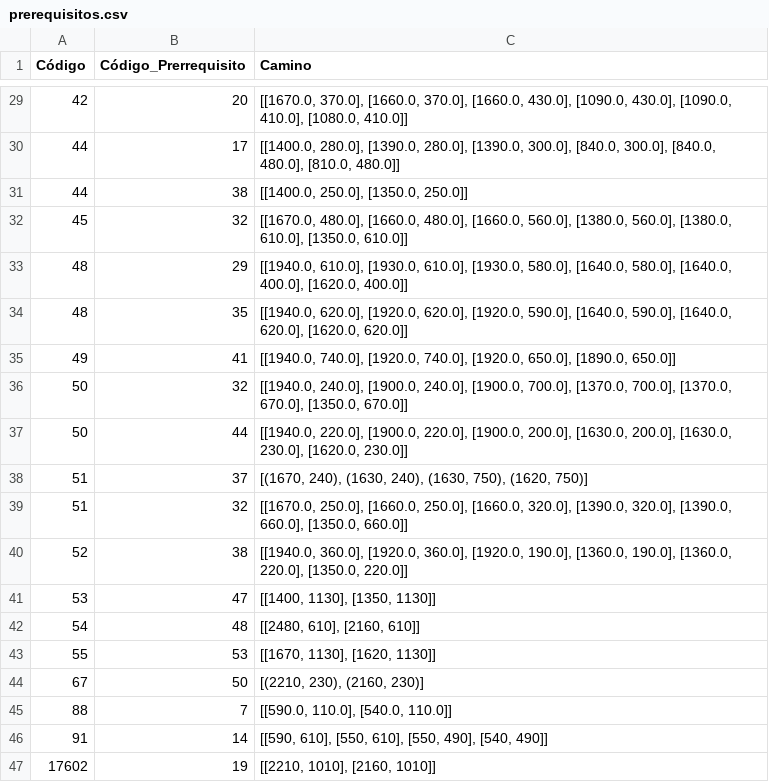
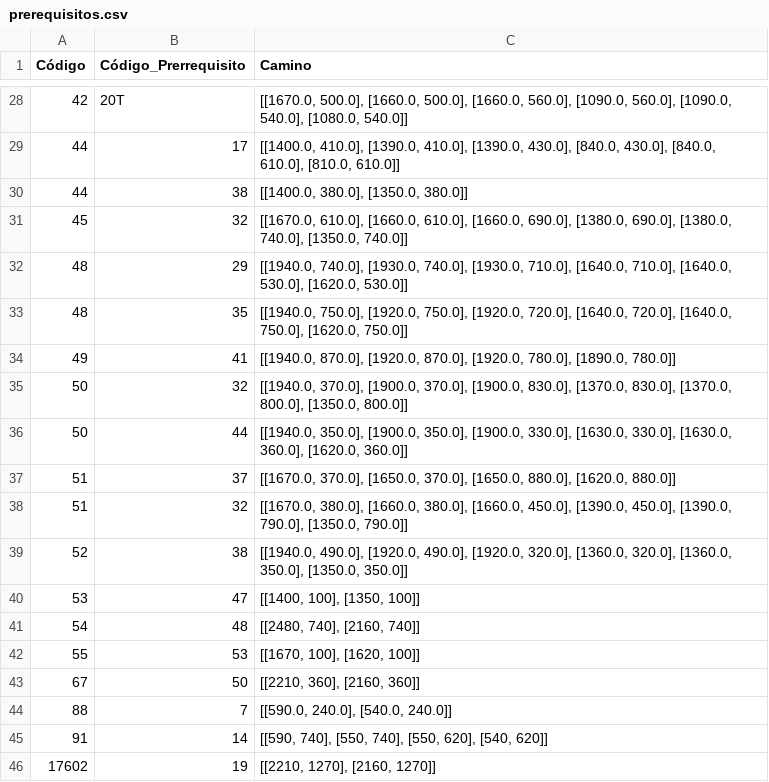
Before and after one commit to GerardoMunoz/path, a CSV file: prerequisitos.csv, drawn as a sheet; only a part is shown, gaps mark what is left out; the diff covers the shown part only.

```diff
--- a/prerequisitos.csv
+++ b/prerequisitos.csv
@@ -29,19 +28,19 @@ Código,Código_Prerrequisito,Camino
-42,20,"[[1670.0, 370.0], [1660.0, 370.0], [1660.0, 430.0], [1090.0, 430.0], [1090.0, 410.0], [1080.0, 410.0]]"
-44,17,"[[1400.0, 280.0], [1390.0, 280.0], [1390.0, 300.0], [840.0, 300.0], [840.0, 480.0], [810.0, 480.0]]"
-44,38,"[[1400.0, 250.0], [1350.0, 250.0]]"
-45,32,"[[1670.0, 480.0], [1660.0, 480.0], [1660.0, 560.0], [1380.0, 560.0], [1380.0, 610.0], [1350.0, 610.0]]"
-48,29,"[[1940.0, 610.0], [1930.0, 610.0], [1930.0, 580.0], [1640.0, 580.0], [1640.0, 400.0], [1620.0, 400.0]]"
-48,35,"[[1940.0, 620.0], [1920.0, 620.0], [1920.0, 590.0], [1640.0, 590.0], [1640.0, 620.0], [1620.0, 620.0]]"
-49,41,"[[1940.0, 740.0], [1920.0, 740.0], [1920.0, 650.0], [1890.0, 650.0]]"
-50,32,"[[1940.0, 240.0], [1900.0, 240.0], [1900.0, 700.0], [1370.0, 700.0], [1370.0, 670.0], [1350.0, 670.0]]"
-50,44,"[[1940.0, 220.0], [1900.0, 220.0], [1900.0, 200.0], [1630.0, 200.0], [1630.0, 230.0], [1620.0, 230.0]]"
-51,37,"[(1670, 240), (1630, 240), (1630, 750), (1620, 750)]"
-51,32,"[[1670.0, 250.0], [1660.0, 250.0], [1660.0, 320.0], [1390.0, 320.0], [1390.0, 660.0], [1350.0, 660.0]]"
-52,38,"[[1940.0, 360.0], [1920.0, 360.0], [1920.0, 190.0], [1360.0, 190.0], [1360.0, 220.0], [1350.0, 220.0]]"
-53,47,"[[1400, 1130], [1350, 1130]]"
-54,48,"[[2480, 610], [2160, 610]]"
-55,53,"[[1670, 1130], [1620, 1130]]"
-67,50,"[(2210, 230), (2160, 230)]"
-88,7,"[[590.0, 110.0], [540.0, 110.0]]"
-91,14,"[[590, 610], [550, 610], [550, 490], [540, 490]]"
-17602,19,"[[2210, 1010], [2160, 1010]]"
+42,20T,"[[1670.0, 500.0], [1660.0, 500.0], [1660.0, 560.0], [1090.0, 560.0], [1090.0, 540.0], [1080.0, 540.0]]"
+44,17,"[[1400.0, 410.0], [1390.0, 410.0], [1390.0, 430.0], [840.0, 430.0], [840.0, 610.0], [810.0, 610.0]]"
+44,38,"[[1400.0, 380.0], [1350.0, 380.0]]"
+45,32,"[[1670.0, 610.0], [1660.0, 610.0], [1660.0, 690.0], [1380.0, 690.0], [1380.0, 740.0], [1350.0, 740.0]]"
+48,29,"[[1940.0, 740.0], [1930.0, 740.0], [1930.0, 710.0], [1640.0, 710.0], [1640.0, 530.0], [1620.0, 530.0]]"
+48,35,"[[1940.0, 750.0], [1920.0, 750.0], [1920.0, 720.0], [1640.0, 720.0], [1640.0, 750.0], [1620.0, 750.0]]"
+49,41,"[[1940.0, 870.0], [1920.0, 870.0], [1920.0, 780.0], [1890.0, 780.0]]"
+50,32,"[[1940.0, 370.0], [1900.0, 370.0], [1900.0, 830.0], [1370.0, 830.0], [1370.0, 800.0], [1350.0, 800.0]]"
+50,44,"[[1940.0, 350.0], [1900.0, 350.0], [1900.0, 330.0], [1630.0, 330.0], [1630.0, 360.0], [1620.0, 360.0]]"
+51,37,"[[1670.0, 370.0], [1650.0, 370.0], [1650.0, 880.0], [1620.0, 880.0]]"
+51,32,"[[1670.0, 380.0], [1660.0, 380.0], [1660.0, 450.0], [1390.0, 450.0], [1390.0, 790.0], [1350.0, 790.0]]"
+52,38,"[[1940.0, 490.0], [1920.0, 490.0], [1920.0, 320.0], [1360.0, 320.0], [1360.0, 350.0], [1350.0, 350.0]]"
+53,47,"[[1400, 100], [1350, 100]]"
+54,48,"[[2480, 740], [2160, 740]]"
+55,53,"[[1670, 100], [1620, 100]]"
+67,50,"[[2210, 360], [2160, 360]]"
+88,7,"[[590.0, 240.0], [540.0, 240.0]]"
+91,14,"[[590, 740], [550, 740], [550, 620], [540, 620]]"
+17602,19,"[[2210, 1270], [2160, 1270]]"
```
Also changed, not shown: 1 removed row and 27 edited cells elsewhere in this file, curriculum.csv, 2 other files.
